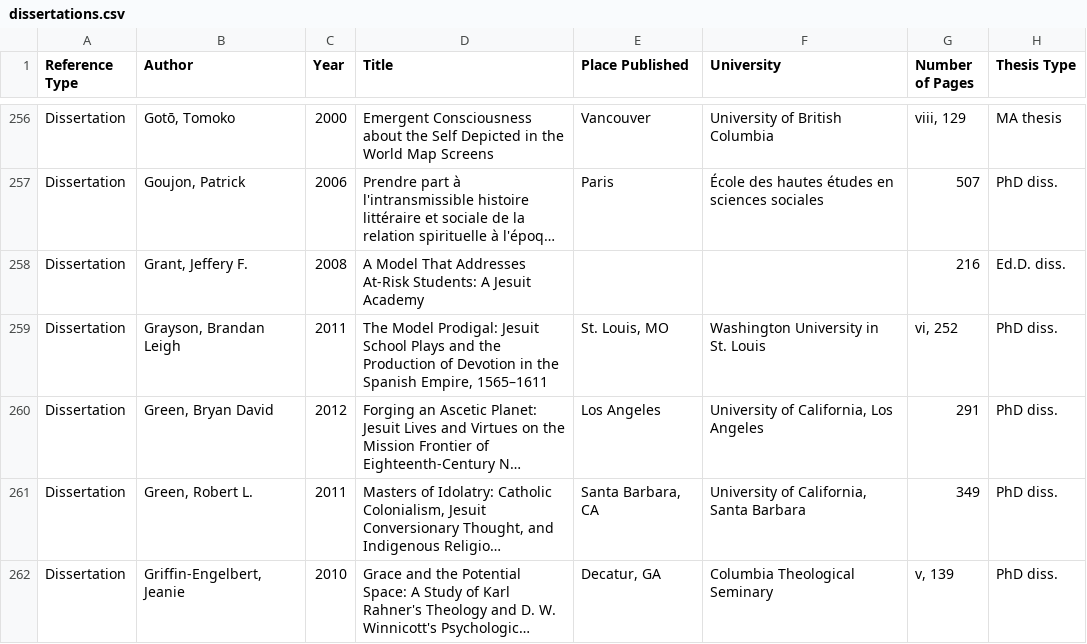
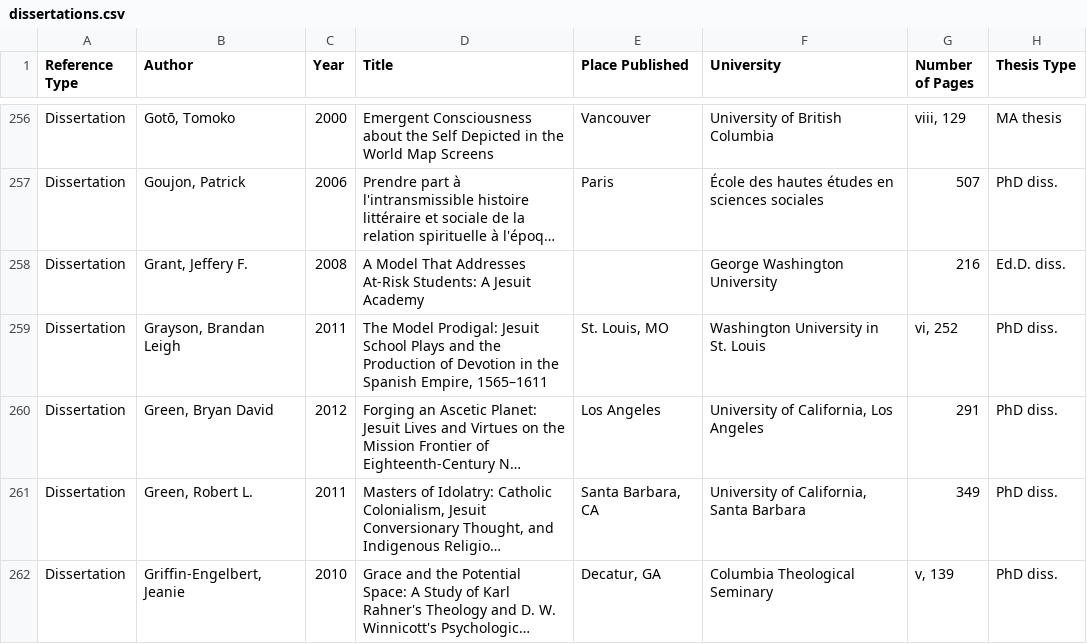
Before and after one commit to BCDigSchol/jesuit-bibliography, a CSV file: db/imports/dissertations.csv, drawn as a sheet; only a part is shown, gaps mark what is left out; long unchanged cells end in …; the diff names each change by its address in the sheet, - before the commit and + after, or states it on an @@ line.

```diff
--- a/db/imports/dissertations.csv
+++ b/db/imports/dissertations.csv
-F258 (University): (empty)
+F258 (University): George Washington University
```
Also changed, not shown: db/imports/book_chapters.csv, db/imports/book_reviews.csv, 5 other files.
